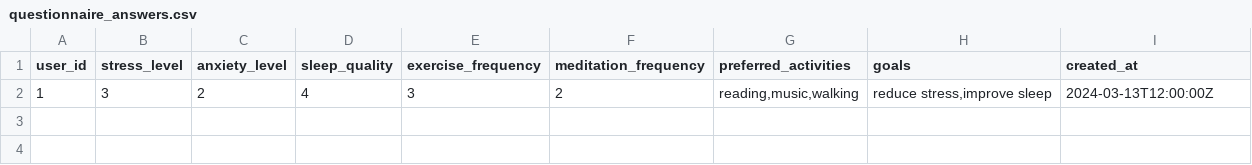
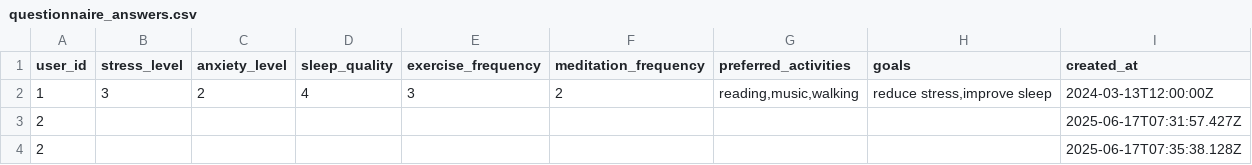
Before and after one commit to Cruse9002/Warmnest-Website, a CSV file: data/questionnaire_answers.csv, drawn as a sheet.

```diff
--- a/data/questionnaire_answers.csv
+++ b/data/questionnaire_answers.csv
@@ -2 +2,3 @@ user_id,stress_level,anxiety_level,sleep_quality,exercise_frequency,meditation_f
 1,3,2,4,3,2,"reading,music,walking","reduce stress,improve sleep",2024-03-13T12:00:00Z
+2,,,,,,,,2025-06-17T07:31:57.427Z
+2,,,,,,,,2025-06-17T07:35:38.128Z
```
Also changed, not shown: data/users.csv, 10 other files.
